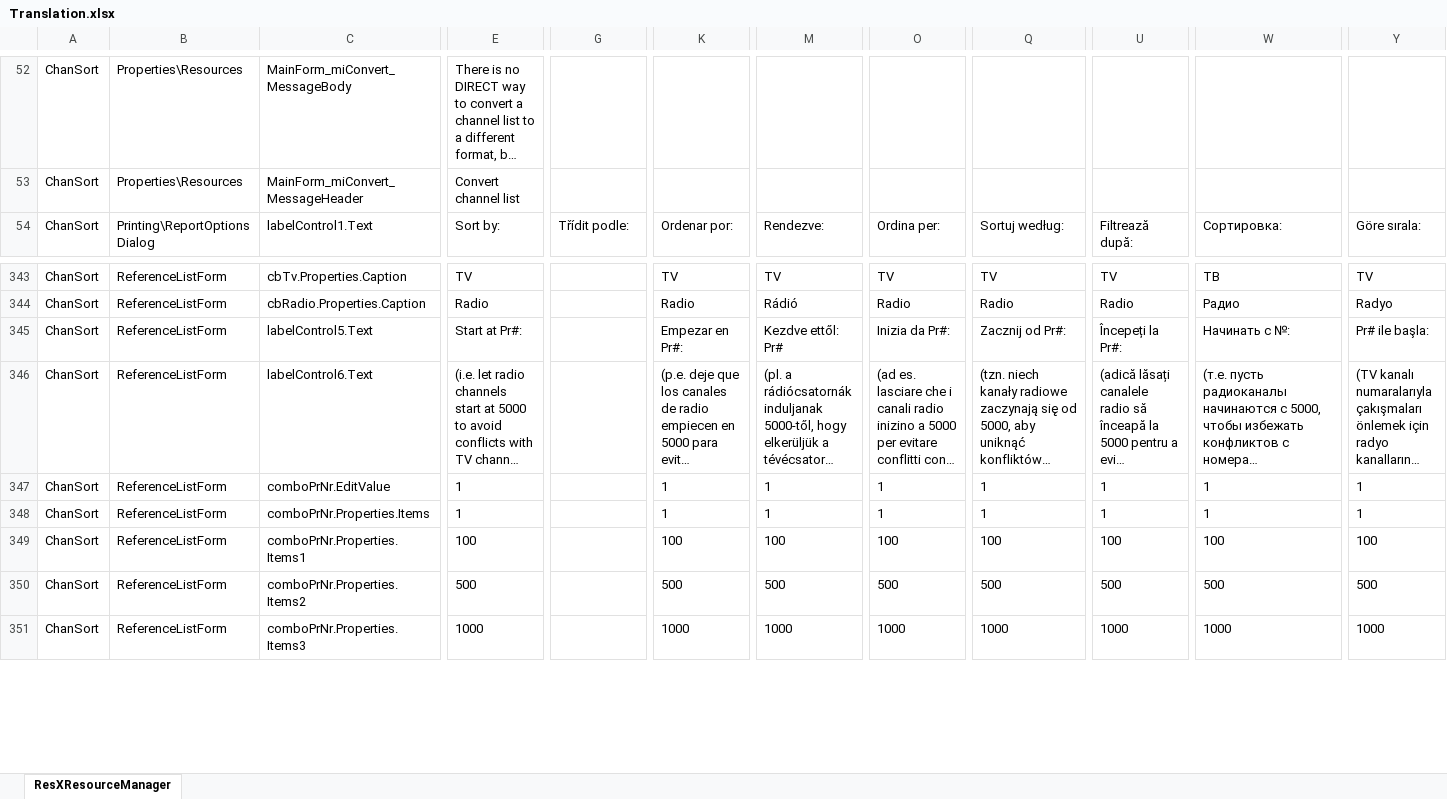
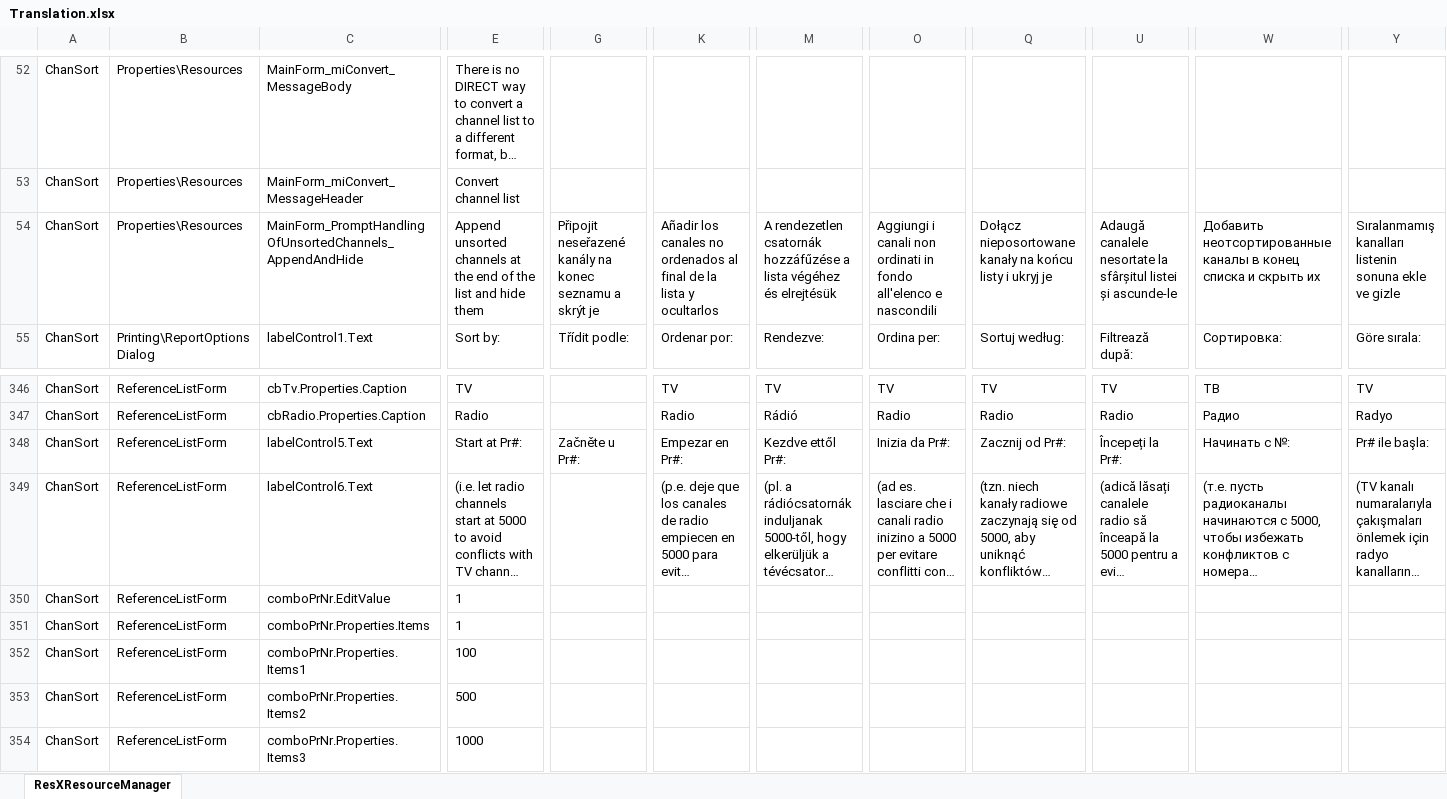
Before and after one commit to PredatH0r/ChanSort, an Excel workbook: source/Translation.xlsx, sheet ResXResourceManager, drawn as a sheet; only a part is shown, gaps mark what is left out; long unchanged cells end in …; values as stored, in another font and other column widths than the file's, no borders; addresses are those after the commit; rows hold the shown columns only; the diff covers the shown part only; the diff names each change by its address in the sheet, - before the commit and + after, or states it on an @@ line.

Commit message:
- when saving a list with unassigned channels, the user can choose between append visible or hidden
- LookupData: GetDvbtTransponder returned negative numbers for VHF channels
- Philips mgr_db / FLASH format: disabled loading of DVB-T/C (because the FLASH layout is unknown and can't be updated)
   and the "weird" mixed pkg/FTA sat-list (the progNr offset in the FLASH seems to be off by 1 in this case)
- a few translation fixes

```diff
--- a/source/Translation.xlsx (sheet ResXResourceManager)
+++ b/source/Translation.xlsx (sheet ResXResourceManager)
+row 54: ChanSort | Properties\Resources | MainForm_PromptHandlingOfUnsortedChannels_AppendAndHide | Append unsorted channels at the end of the list and hide them | Připojit neseřazené kanály na konec seznamu a skrýt je | Añadir los canales no ordenados al final de la lista y ocultarlos | A rendezetlen csatornák hozzáfűzése a lista végéhez és elrejtésük | Aggiungi i canali non ordinati in fondo all'elenco e nascondili | Dołącz nieposortowane kanały na końcu listy i ukryj je | Adaugă canalele nesortate la sfârșitul listei și ascunde-le | Добавить неотсортированные каналы в конец списка и скрыть их | Sıralanmamış kanalları listenin sonuna ekle ve gizle
-G348: (empty)
+G348: Začněte u Pr#:
-M348: Kezdve ettől: Pr#
+M348: Kezdve ettől Pr#:
-K350:K351: 1
+K350:K351: (empty)
-M350:M351: 1
+M350:M351: (empty)
-O350:O351: 1
+O350:O351: (empty)
-Q350:Q351: 1
+Q350:Q351: (empty)
-U350:U351: 1
+U350:U351: (empty)
-W350:W351: 1
+W350:W351: (empty)
-Y350:Y351: 1
+Y350:Y351: (empty)
-K352: 100
+K352: (empty)
-M352: 100
+M352: (empty)
-O352: 100
+O352: (empty)
-Q352: 100
+Q352: (empty)
-U352: 100
+U352: (empty)
-W352: 100
+W352: (empty)
-Y352: 100
+Y352: (empty)
-K353: 500
+K353: (empty)
-M353: 500
+M353: (empty)
-O353: 500
+O353: (empty)
-Q353: 500
+Q353: (empty)
-U353: 500
+U353: (empty)
-W353: 500
+W353: (empty)
-Y353: 500
+Y353: (empty)
-K354: 1000
+K354: (empty)
-M354: 1000
+M354: (empty)
-O354: 1000
+O354: (empty)
-Q354: 1000
+Q354: (empty)
-U354: 1000
+U354: (empty)
-W354: 1000
+W354: (empty)
-Y354: 1000
+Y354: (empty)
```
Also changed, not shown: 2 added rows and 37 edited cells elsewhere in this sheet, 33 other files.
